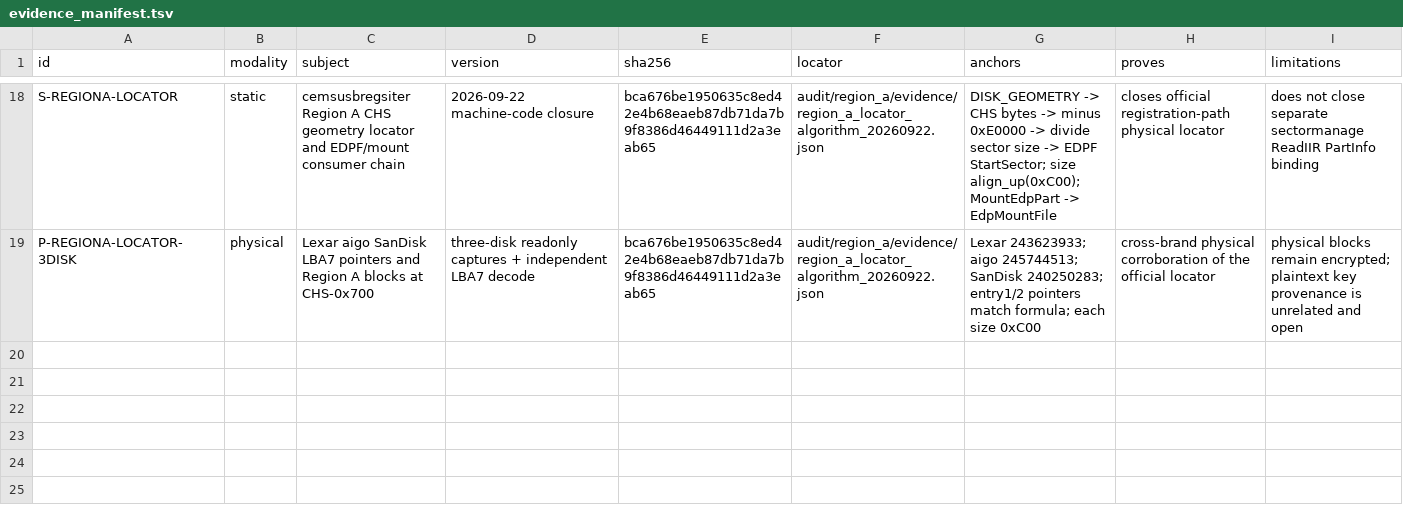
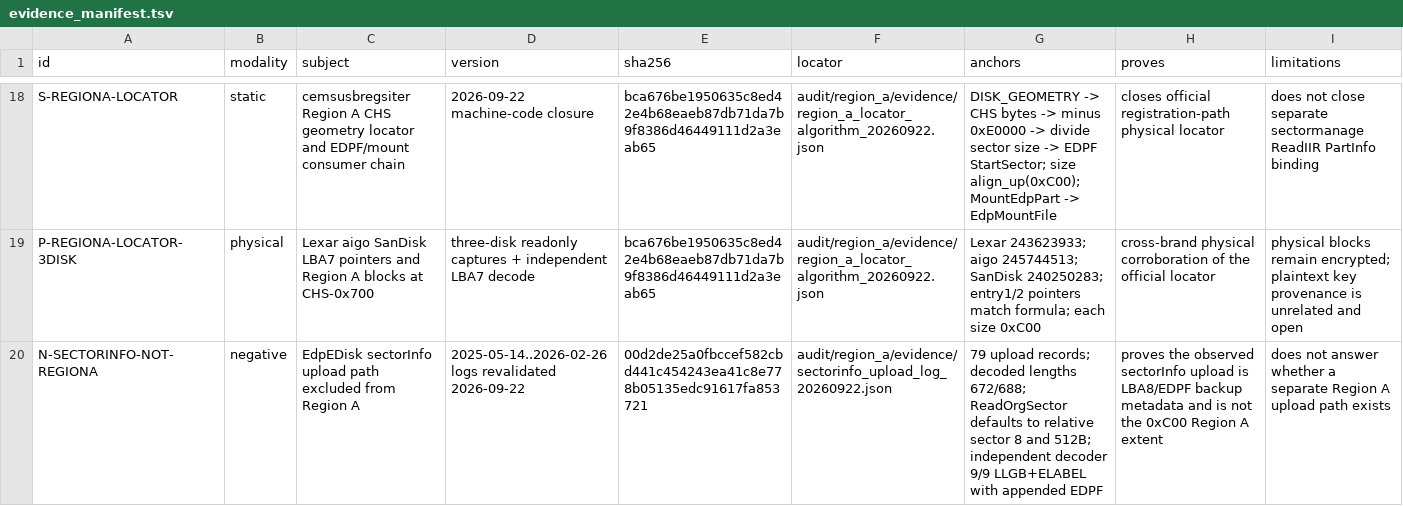
Before and after one commit to Evolution404/edpcli, a TSV file: audit/region_a/evidence_manifest.tsv, drawn as a sheet; only a part is shown, gaps mark what is left out.

Commit message:
research: exclude sectorInfo from Region A

```diff
--- a/audit/region_a/evidence_manifest.tsv
+++ b/audit/region_a/evidence_manifest.tsv
@@ -19 +19,2 @@ S-REGIONA-LOCATOR	static	cemsusbregsiter Region A CHS geometry locator and EDPF/
 P-REGIONA-LOCATOR-3DISK	physical	Lexar aigo SanDisk LBA7 pointers and Region A blocks at CHS-0x700	three-disk readonly captures + independent LBA7 decode	bca676be1950635c8ed42e4b68eaeb87db71da7b9f8386d46449111d2a3eab65	audit/region_a/evidence/region_a_locator_algorithm_20260922.json	Lexar 243623933; aigo 245744513; SanDisk 240250283; entry1/2 pointers match formula; each size 0xC00	cross-brand physical corroboration of the official locator	physical blocks remain encrypted; plaintext key provenance is unrelated and open
+N-SECTORINFO-NOT-REGIONA	negative	EdpEDisk sectorInfo upload path excluded from Region A	2025-05-14..2026-02-26 logs revalidated 2026-09-22	00d2de25a0fbccef582cbd441c454243ea41c8e778b05135edc91617fa853721	audit/region_a/evidence/sectorinfo_upload_log_20260922.json	79 upload records; decoded lengths 672/688; ReadOrgSector defaults to relative sector 8 and 512B; independent decoder 9/9 LLGB+ELABEL with appended EDPF	proves the observed sectorInfo upload is LBA8/EDPF backup metadata and is not the 0xC00 Region A extent	does not answer whether a separate Region A upload path exists
```
Also changed, not shown: 3 other files.
